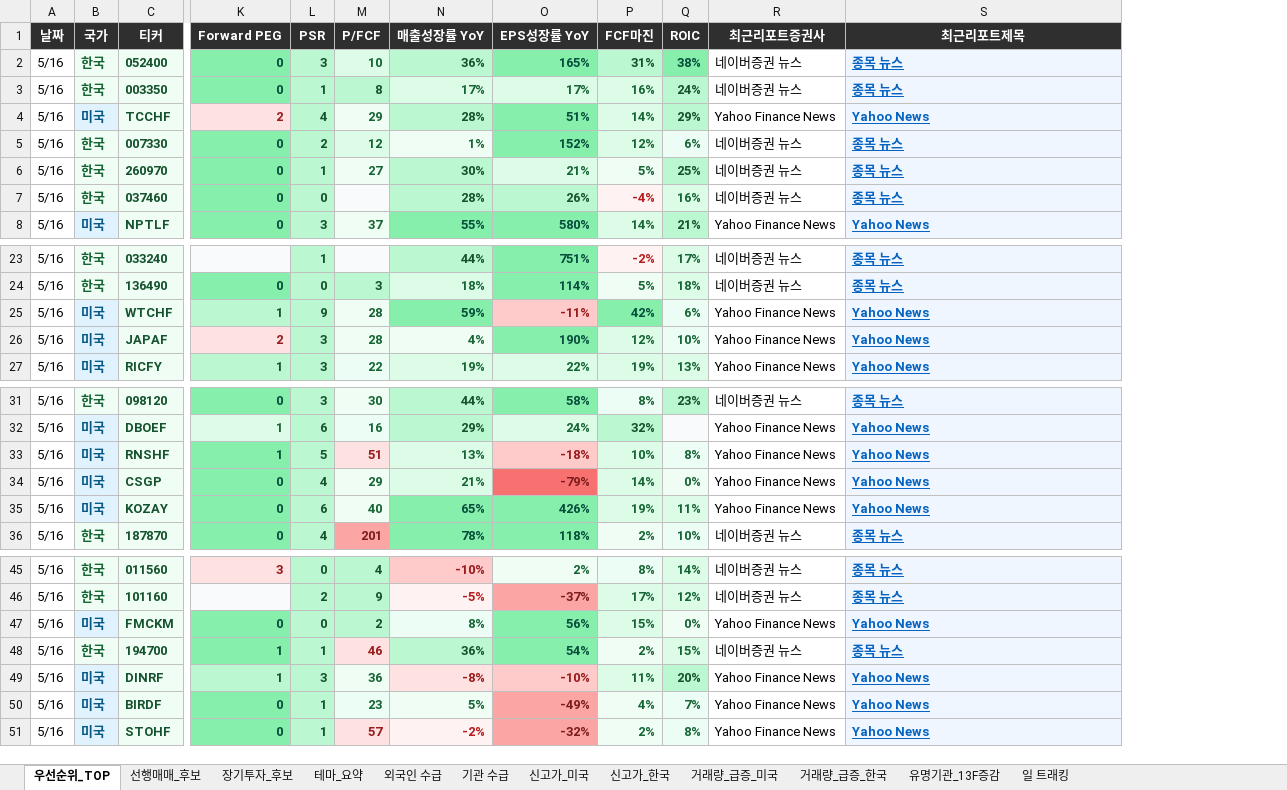
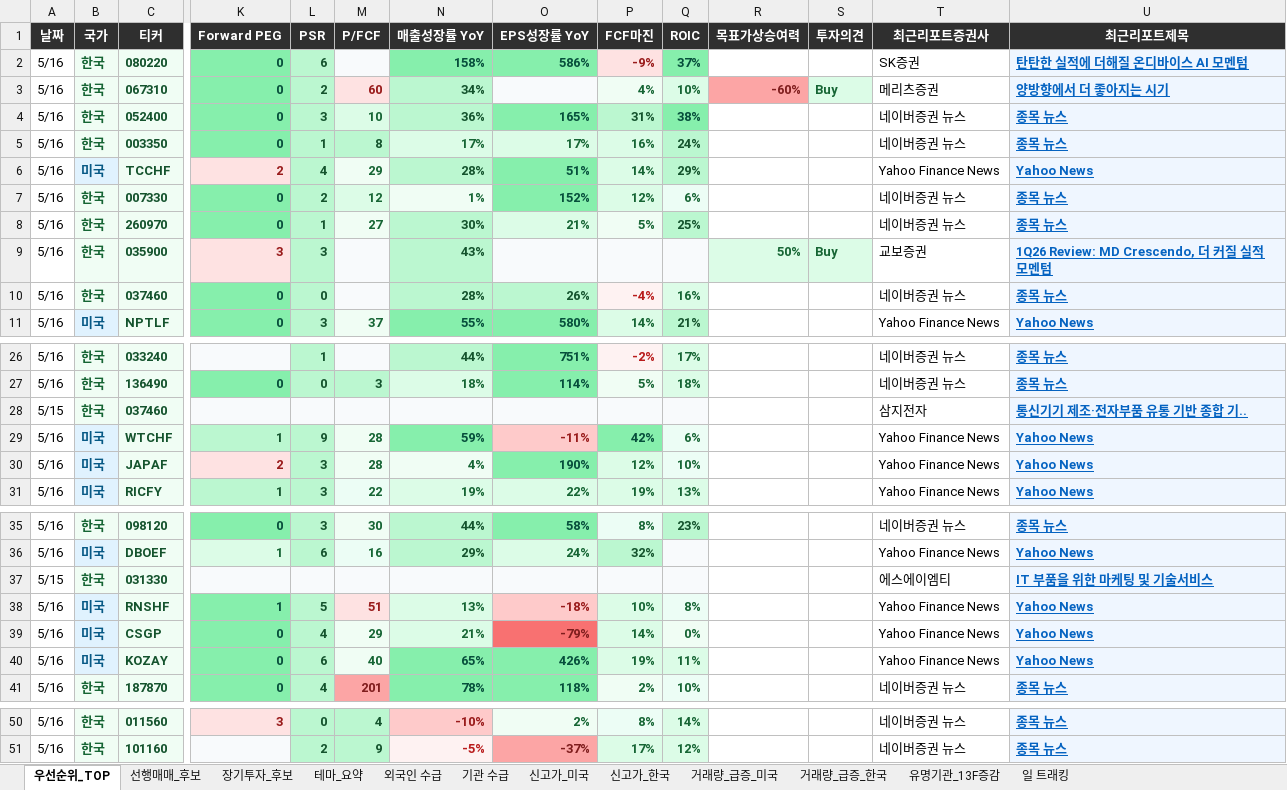
Before and after one commit to dicacros-gif/codex, an Excel workbook: reports/latest.xlsx, sheet 우선순위_TOP, drawn as a sheet; only a part is shown, gaps mark what is left out; values as stored, in another font and other column widths than the file's, no borders; removed rows and columns are numbered as before the commit, all else as after; rows hold the shown columns only; the diff names each change by its address in the sheet, - before the commit and + after, or states it on an @@ line.

```diff
--- a/reports/latest.xlsx (sheet 우선순위_TOP)
+++ b/reports/latest.xlsx (sheet 우선순위_TOP)
+column R (목표가상승여력), empty
+column S (투자의견), empty
+row 2: 5/16 | 한국 | 080220 | 0 | 6 |  | 158% | 586% | -9% | 37% |  |  | SK증권 | 탄탄한 실적에 더해질 온디바이스 AI 모멘텀
+row 3: 5/16 | 한국 | 067310 | 0 | 2 | 60 | 34% |  | 4% | 10% | -60% | Buy | 메리츠증권 | 양방향에서 더 좋아지는 시기
+row 9: 5/16 | 한국 | 035900 | 3 | 3 |  | 43% |  |  |  | 50% | Buy | 교보증권 | 1Q26 Review: MD Crescendo, 더 커질 실적 모멘텀
+row 28: 5/15 | 한국 | 037460 |  |  |  |  |  |  |  |  |  | 삼지전자 | 통신기기 제조·전자부품 유통 기반 종합 기..
+row 37: 5/15 | 한국 | 031330 |  |  |  |  |  |  |  |  |  | 에스에이엠티 | IT 부품을 위한 마케팅 및 기술서비스
-row 47: 5/16 | 미국 | FMCKM | 0 | 0 | 2 | 8% | 56% | 15% | 0% | Yahoo Finance News | Yahoo News
-row 48: 5/16 | 한국 | 194700 | 1 | 1 | 46 | 36% | 54% | 2% | 15% | 네이버증권 뉴스 | 종목 뉴스
-row 49: 5/16 | 미국 | DINRF | 1 | 3 | 36 | -8% | -10% | 11% | 20% | Yahoo Finance News | Yahoo News
-row 50: 5/16 | 미국 | BIRDF | 0 | 1 | 23 | 5% | -49% | 4% | 7% | Yahoo Finance News | Yahoo News
-row 51: 5/16 | 미국 | STOHF | 0 | 1 | 57 | -2% | -32% | 2% | 8% | Yahoo Finance News | Yahoo News
```
Also changed, not shown: sheet 유명기관_13F증감, sheet 선행매매_후보, sheet 거래량_급증_한국, sheet 거래량_급증_미국, sheet 신고가_한국, sheet 신고가_미국, 5 more sheets, 7 other files.
